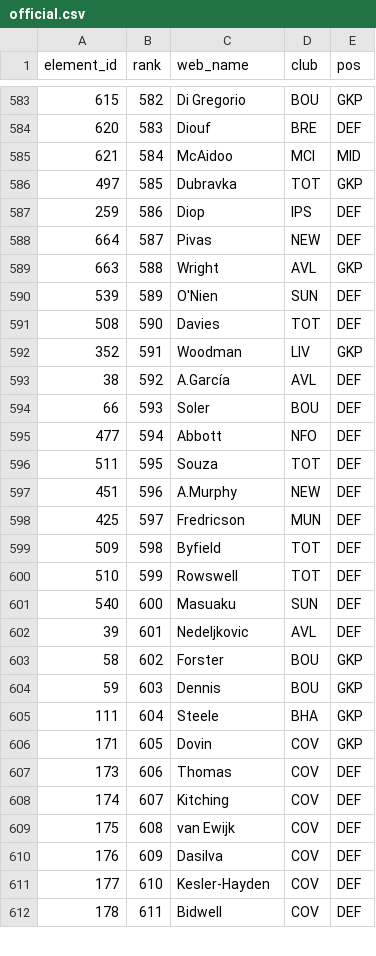
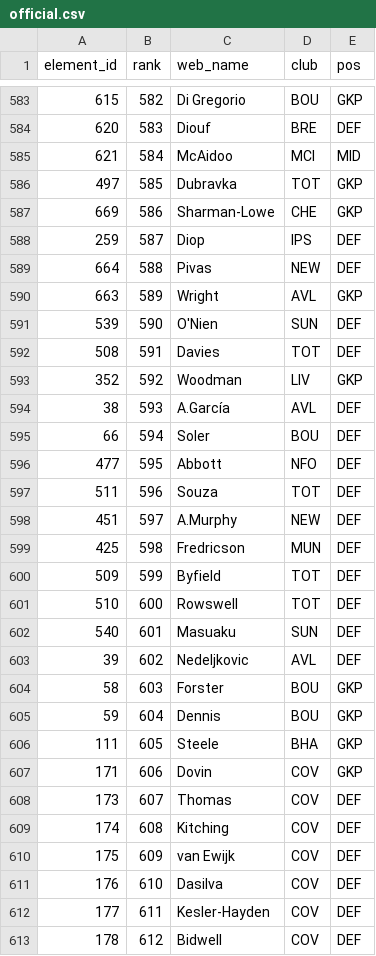
Before and after one commit to runci0923/fpl-draft, a CSV file: sources/official.csv, drawn as a sheet; only a part is shown, gaps mark what is left out; the diff covers the shown part only.

```diff
--- a/sources/official.csv
+++ b/sources/official.csv
@@ -586,27 +586,28 @@ element_id,rank,web_name,club,pos
 497,585,Dubravka,TOT,GKP
-259,586,Diop,IPS,DEF
-664,587,Pivas,NEW,DEF
-663,588,Wright,AVL,GKP
-539,589,O'Nien,SUN,DEF
-508,590,Davies,TOT,DEF
-352,591,Woodman,LIV,GKP
-38,592,A.García,AVL,DEF
-66,593,Soler,BOU,DEF
-477,594,Abbott,NFO,DEF
-511,595,Souza,TOT,DEF
-451,596,A.Murphy,NEW,DEF
-425,597,Fredricson,MUN,DEF
-509,598,Byfield,TOT,DEF
-510,599,Rowswell,TOT,DEF
-540,600,Masuaku,SUN,DEF
-39,601,Nedeljkovic,AVL,DEF
-58,602,Forster,BOU,GKP
-59,603,Dennis,BOU,GKP
-111,604,Steele,BHA,GKP
-171,605,Dovin,COV,GKP
-173,606,Thomas,COV,DEF
-174,607,Kitching,COV,DEF
-175,608,van Ewijk,COV,DEF
-176,609,Dasilva,COV,DEF
-177,610,Kesler-Hayden,COV,DEF
-178,611,Bidwell,COV,DEF
+669,586,Sharman-Lowe,CHE,GKP
+259,587,Diop,IPS,DEF
+664,588,Pivas,NEW,DEF
+663,589,Wright,AVL,GKP
+539,590,O'Nien,SUN,DEF
+508,591,Davies,TOT,DEF
+352,592,Woodman,LIV,GKP
+38,593,A.García,AVL,DEF
+66,594,Soler,BOU,DEF
+477,595,Abbott,NFO,DEF
+511,596,Souza,TOT,DEF
+451,597,A.Murphy,NEW,DEF
+425,598,Fredricson,MUN,DEF
+509,599,Byfield,TOT,DEF
+510,600,Rowswell,TOT,DEF
+540,601,Masuaku,SUN,DEF
+39,602,Nedeljkovic,AVL,DEF
+58,603,Forster,BOU,GKP
+59,604,Dennis,BOU,GKP
+111,605,Steele,BHA,GKP
+171,606,Dovin,COV,GKP
+173,607,Thomas,COV,DEF
+174,608,Kitching,COV,DEF
+175,609,van Ewijk,COV,DEF
+176,610,Dasilva,COV,DEF
+177,611,Kesler-Hayden,COV,DEF
+178,612,Bidwell,COV,DEF
```
Also changed, not shown: 57 edited cells elsewhere in this file, sources/_players.csv, sources/draftfantasy.csv, 9 other files.
